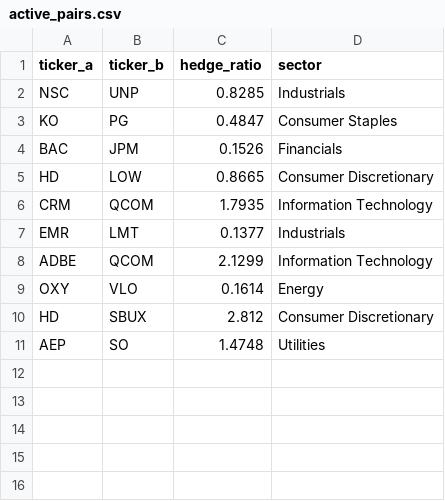
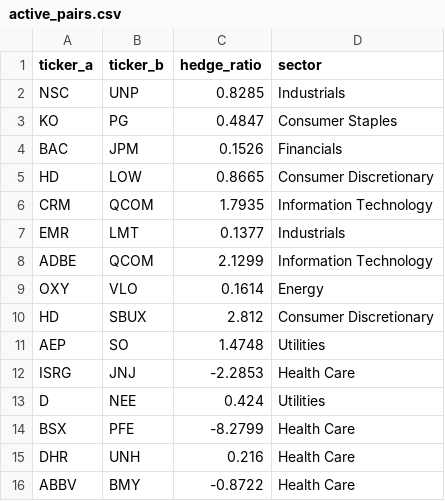
Before and after one commit to AidanJaghab/stat_arb, a CSV file: live_feed/active_pairs.csv, drawn as a sheet; the diff names each change by its address in the sheet, - before the commit and + after, or states it on an @@ line.

```diff
--- a/live_feed/active_pairs.csv
+++ b/live_feed/active_pairs.csv
+row 12: ISRG | JNJ | -2.2853 | Health Care
+row 13: D | NEE | 0.424 | Utilities
+row 14: BSX | PFE | -8.2799 | Health Care
+row 15: DHR | UNH | 0.216 | Health Care
+row 16: ABBV | BMY | -0.8722 | Health Care
```
Also changed, not shown: 1 other file.
